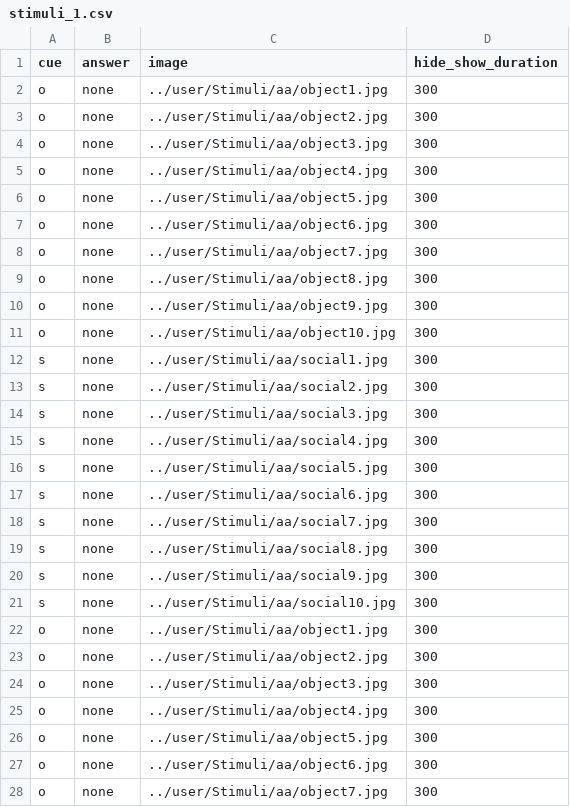
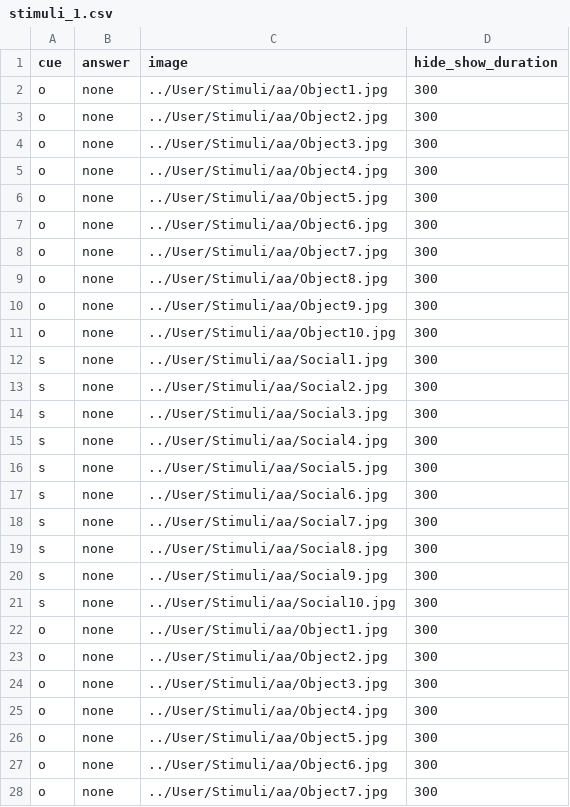
Before and after one commit to dubey-haffey-2/ap_av_2020, a CSV file: web/User/Experiments/approach_avoidance/stimuli_1.csv, drawn as a sheet; only a part is shown; the diff covers the shown part only.

```diff
--- a/web/User/Experiments/approach_avoidance/stimuli_1.csv
+++ b/web/User/Experiments/approach_avoidance/stimuli_1.csv
@@ -1,28 +1,28 @@
 cue,answer,image,hide_show_duration,
-o,none,../user/Stimuli/aa/object1.jpg,300,
-o,none,../user/Stimuli/aa/object2.jpg,300,
-o,none,../user/Stimuli/aa/object3.jpg,300,
-o,none,../user/Stimuli/aa/object4.jpg,300,
-o,none,../user/Stimuli/aa/object5.jpg,300,
-o,none,../user/Stimuli/aa/object6.jpg,300,
-o,none,../user/Stimuli/aa/object7.jpg,300,
-o,none,../user/Stimuli/aa/object8.jpg,300,
-o,none,../user/Stimuli/aa/object9.jpg,300,
-o,none,../user/Stimuli/aa/object10.jpg,300,
-s,none,../user/Stimuli/aa/social1.jpg,300,
-s,none,../user/Stimuli/aa/social2.jpg,300,
-s,none,../user/Stimuli/aa/social3.jpg,300,
-s,none,../user/Stimuli/aa/social4.jpg,300,
-s,none,../user/Stimuli/aa/social5.jpg,300,
-s,none,../user/Stimuli/aa/social6.jpg,300,
-s,none,../user/Stimuli/aa/social7.jpg,300,
-s,none,../user/Stimuli/aa/social8.jpg,300,
-s,none,../user/Stimuli/aa/social9.jpg,300,
-s,none,../user/Stimuli/aa/social10.jpg,300,
-o,none,../user/Stimuli/aa/object1.jpg,300,
-o,none,../user/Stimuli/aa/object2.jpg,300,
-o,none,../user/Stimuli/aa/object3.jpg,300,
-o,none,../user/Stimuli/aa/object4.jpg,300,
-o,none,../user/Stimuli/aa/object5.jpg,300,
-o,none,../user/Stimuli/aa/object6.jpg,300,
-o,none,../user/Stimuli/aa/object7.jpg,300,
+o,none,../User/Stimuli/aa/Object1.jpg,300,
+o,none,../User/Stimuli/aa/Object2.jpg,300,
+o,none,../User/Stimuli/aa/Object3.jpg,300,
+o,none,../User/Stimuli/aa/Object4.jpg,300,
+o,none,../User/Stimuli/aa/Object5.jpg,300,
+o,none,../User/Stimuli/aa/Object6.jpg,300,
+o,none,../User/Stimuli/aa/Object7.jpg,300,
+o,none,../User/Stimuli/aa/Object8.jpg,300,
+o,none,../User/Stimuli/aa/Object9.jpg,300,
+o,none,../User/Stimuli/aa/Object10.jpg,300,
+s,none,../User/Stimuli/aa/Social1.jpg,300,
+s,none,../User/Stimuli/aa/Social2.jpg,300,
+s,none,../User/Stimuli/aa/Social3.jpg,300,
+s,none,../User/Stimuli/aa/Social4.jpg,300,
+s,none,../User/Stimuli/aa/Social5.jpg,300,
+s,none,../User/Stimuli/aa/Social6.jpg,300,
+s,none,../User/Stimuli/aa/Social7.jpg,300,
+s,none,../User/Stimuli/aa/Social8.jpg,300,
+s,none,../User/Stimuli/aa/Social9.jpg,300,
+s,none,../User/Stimuli/aa/Social10.jpg,300,
+o,none,../User/Stimuli/aa/Object1.jpg,300,
+o,none,../User/Stimuli/aa/Object2.jpg,300,
+o,none,../User/Stimuli/aa/Object3.jpg,300,
+o,none,../User/Stimuli/aa/Object4.jpg,300,
+o,none,../User/Stimuli/aa/Object5.jpg,300,
+o,none,../User/Stimuli/aa/Object6.jpg,300,
+o,none,../User/Stimuli/aa/Object7.jpg,300,
```
Also changed, not shown: 13 edited cells elsewhere in this file, 2 other files.
